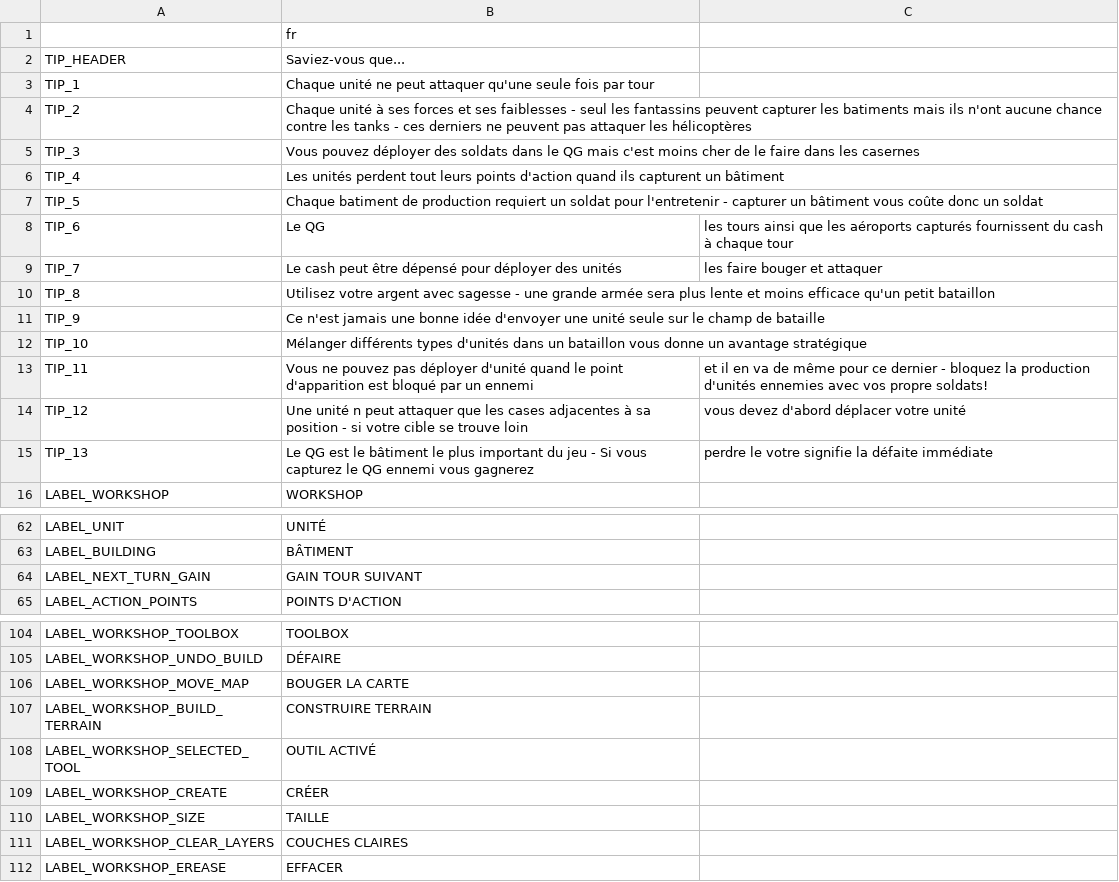
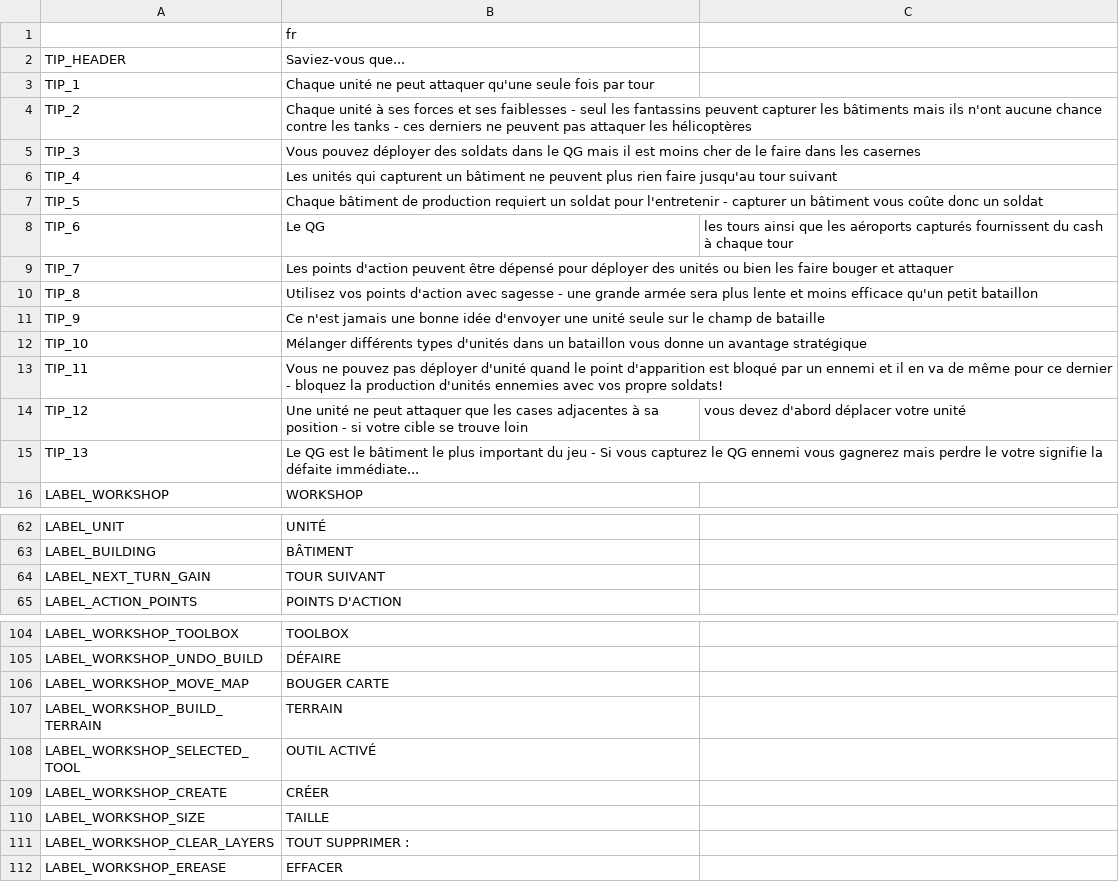
Before and after one commit to w84death/Tanks-of-Freedom, a CSV file: translations/translations_fr.csv, drawn as a sheet; only a part is shown, gaps mark what is left out; the diff covers the shown part only.

```diff
--- a/translations/translations_fr.csv
+++ b/translations/translations_fr.csv
@@ -3,14 +3,14 @@ TIP_HEADER,Saviez-vous que...
 TIP_1,Chaque unité ne peut attaquer qu'une seule fois par tour
-TIP_2,Chaque unité à ses forces et ses faiblesses - seul les fantassins peuvent capturer les batiments mais ils n'ont aucune chance contre les tanks - ces derniers ne peuvent pas attaquer les hélicoptères
-TIP_3,Vous pouvez déployer des soldats dans le QG mais c'est moins cher de le faire dans les casernes
-TIP_4,Les unités perdent tout leurs points d'action quand ils capturent un bâtiment
-TIP_5,Chaque batiment de production requiert un soldat pour l'entretenir - capturer un bâtiment vous coûte donc un soldat
+TIP_2,Chaque unité à ses forces et ses faiblesses - seul les fantassins peuvent capturer les bâtiments mais ils n'ont aucune chance contre les tanks - ces derniers ne peuvent pas attaquer les hélicoptères
+TIP_3,Vous pouvez déployer des soldats dans le QG mais il est moins cher de le faire dans les casernes
+TIP_4,Les unités qui capturent un bâtiment ne peuvent plus rien faire jusqu'au tour suivant
+TIP_5,Chaque bâtiment de production requiert un soldat pour l'entretenir - capturer un bâtiment vous coûte donc un soldat
 TIP_6,Le QG, les tours ainsi que les aéroports capturés fournissent du cash à chaque tour
-TIP_7,Le cash peut être dépensé pour déployer des unités, les faire bouger et attaquer
-TIP_8,Utilisez votre argent avec sagesse - une grande armée sera plus lente et moins efficace qu'un petit bataillon
+TIP_7,Les points d'action peuvent être dépensé pour déployer des unités ou bien les faire bouger et attaquer
+TIP_8,Utilisez vos points d'action avec sagesse - une grande armée sera plus lente et moins efficace qu'un petit bataillon
 TIP_9,Ce n'est jamais une bonne idée d'envoyer une unité seule sur le champ de bataille
 TIP_10,Mélanger différents types d'unités dans un bataillon vous donne un avantage stratégique
-TIP_11,Vous ne pouvez pas déployer d'unité quand le point d'apparition est bloqué par un ennemi, et il en va de même pour ce dernier - bloquez la production d'unités ennemies avec vos propre soldats!
-TIP_12,Une unité  n peut attaquer que les cases adjacentes à sa position - si votre cible se trouve loin, vous devez d'abord déplacer votre unité
-TIP_13,Le QG est le bâtiment le plus important du jeu - Si vous capturez le QG ennemi vous gagnerez, perdre le votre signifie la défaite immédiate
+TIP_11,Vous ne pouvez pas déployer d'unité quand le point d'apparition est bloqué par un ennemi et il en va de même pour ce dernier - bloquez la production d'unités ennemies avec vos propre soldats!
+TIP_12,Une unité ne peut attaquer que les cases adjacentes à sa position - si votre cible se trouve loin, vous devez d'abord déplacer votre unité
+TIP_13,Le QG est le bâtiment le plus important du jeu - Si vous capturez le QG ennemi vous gagnerez mais perdre le votre signifie la défaite immédiate...
 LABEL_WORKSHOP,WORKSHOP
@@ -63,3 +63,3 @@ LABEL_UNIT,UNITÉ
 LABEL_BUILDING,BÂTIMENT
-LABEL_NEXT_TURN_GAIN,GAIN TOUR SUIVANT
+LABEL_NEXT_TURN_GAIN,TOUR SUIVANT
 LABEL_ACTION_POINTS,POINTS D'ACTION
@@ -105,4 +105,4 @@ LABEL_WORKSHOP_TOOLBOX,TOOLBOX
 LABEL_WORKSHOP_UNDO_BUILD,DÉFAIRE
-LABEL_WORKSHOP_MOVE_MAP,BOUGER LA CARTE
-LABEL_WORKSHOP_BUILD_TERRAIN,CONSTRUIRE TERRAIN
+LABEL_WORKSHOP_MOVE_MAP,BOUGER CARTE
+LABEL_WORKSHOP_BUILD_TERRAIN,TERRAIN
 LABEL_WORKSHOP_SELECTED_TOOL,OUTIL ACTIVÉ
@@ -110,3 +110,3 @@ LABEL_WORKSHOP_CREATE,CRÉER
 LABEL_WORKSHOP_SIZE,TAILLE
-LABEL_WORKSHOP_CLEAR_LAYERS,COUCHES CLAIRES
+LABEL_WORKSHOP_CLEAR_LAYERS,TOUT SUPPRIMER :
 LABEL_WORKSHOP_EREASE,EFFACER
```
Also changed, not shown: 29 edited cells elsewhere in this file.
